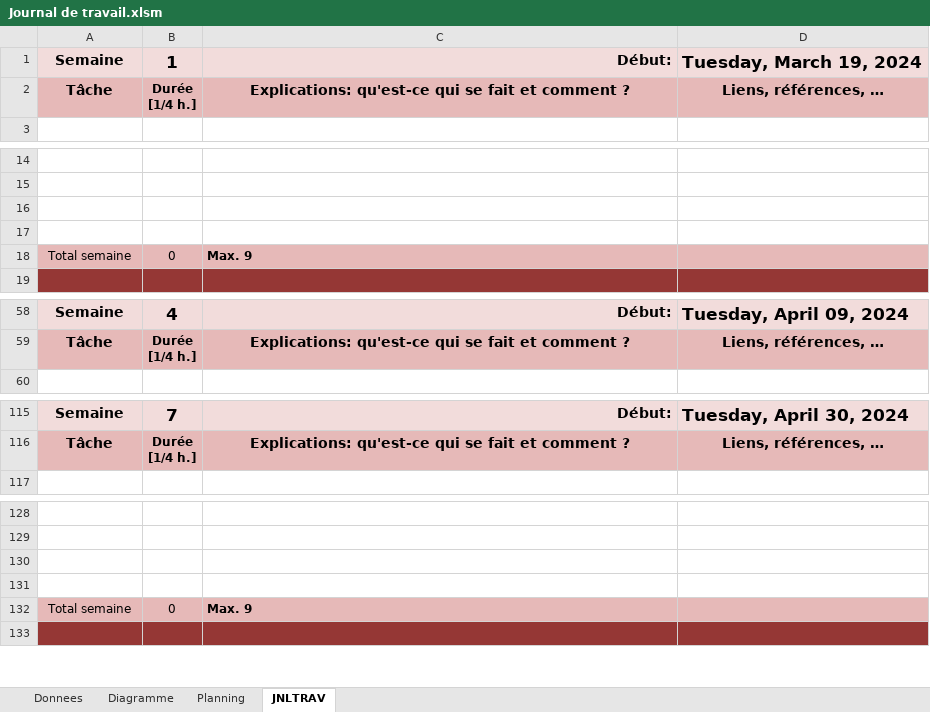
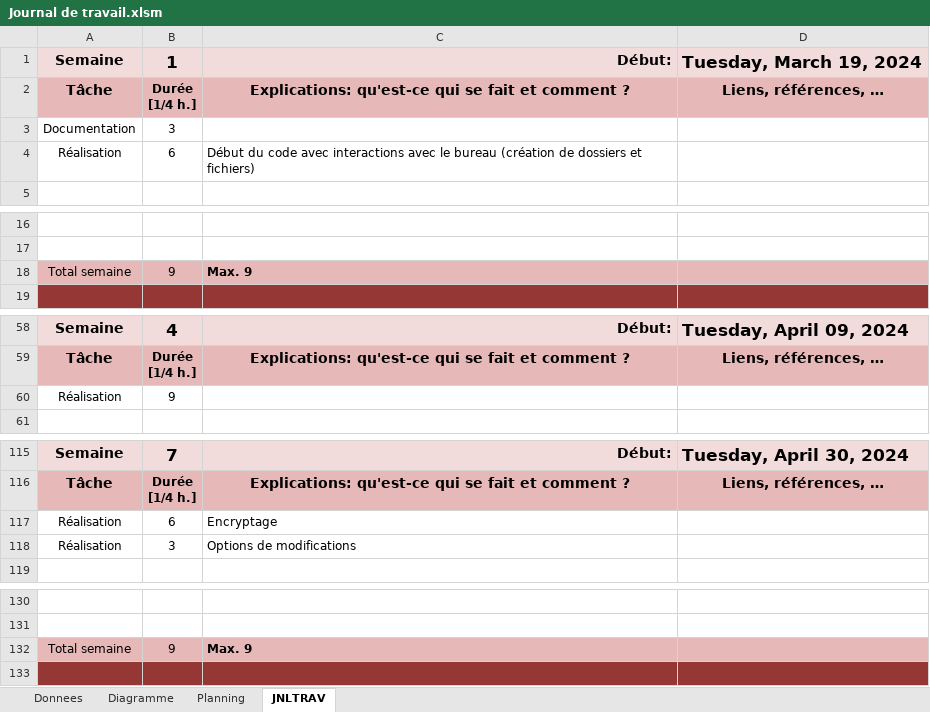
Before and after one commit to YannScerri/Gestionnaire-de-mot-de-passe, an Excel workbook: Journal de travail.xlsm, sheet JNLTRAV, drawn as a sheet; only a part is shown, gaps mark what is left out; values as stored, in another font and other column widths than the file's, no borders; charts and pictures not drawn; removed rows and columns are numbered as before the commit, all else as after; the diff covers the shown part only; the diff names each change by its address in the sheet, - before the commit and + after, or states it on an @@ line.

```diff
--- a/Journal de travail.xlsm (sheet JNLTRAV)
+++ b/Journal de travail.xlsm (sheet JNLTRAV)
+row 3: Documentation | 3
+row 4: Réalisation | 6 | Début du code avec interactions avec le bureau (création de dossiers et fichiers)
-row 16: (empty)
-row 17: (empty)
-B18: 0
+B18: 9
+row 60: Réalisation | 9
+row 117: Réalisation | 6 | Encryptage
+row 118: Réalisation | 3 | Options de modifications
-row 130: (empty)
-row 131: (empty)
-B132: 0
+B132: 9
```
Also changed, not shown: 1 removed row and 1 edited cell elsewhere in this sheet, charts or pictures, 6 other files.
